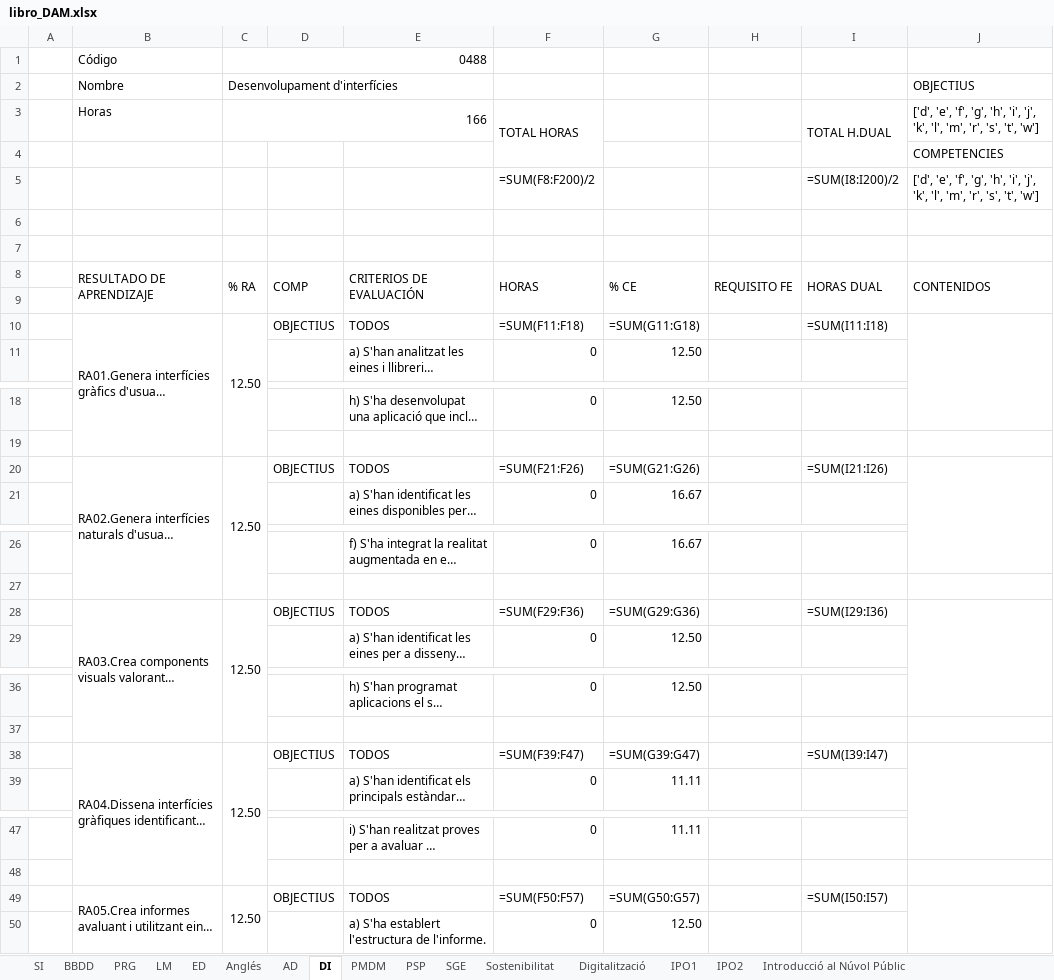
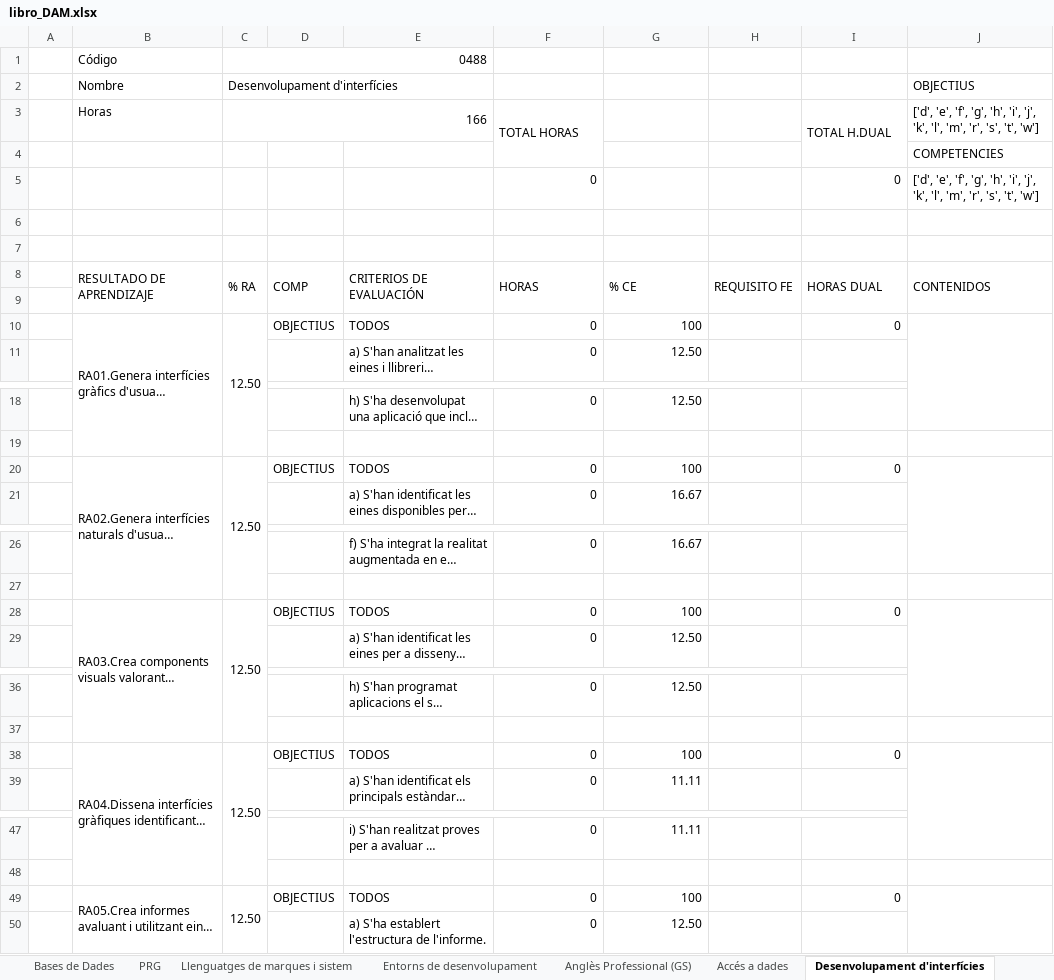
Before and after one commit to inforsenia/PCCF, an Excel workbook: excels_INF/libro_DAM.xlsx, sheet Desenvolupament d'interfícies, drawn as a sheet; only a part is shown, gaps mark what is left out; long unchanged cells end in …; values as stored, in another font and other column widths than the file's, no cell formats; formulas without a stored value are shown as written; removed rows and columns are numbered as before the commit, all else as after; the diff covers the shown part only; the diff names each change by its address in the sheet, - before the commit and + after, or states it on an @@ line.

```diff
--- a/excels_INF/libro_DAM.xlsx (sheet Desenvolupament d'interfícies)
+++ b/excels_INF/libro_DAM.xlsx (sheet Desenvolupament d'interfícies)
-sheet tab: BBDD
+sheet tab: Bases de Dades
-sheet tab: LM
+sheet tab: Llenguatges de marques i sistem
-sheet tab: ED
+sheet tab: Entorns de desenvolupament
-sheet tab: Anglés
+sheet tab: Anglès Professional (GS)
-sheet tab: AD
+sheet tab: Accés a dades
-sheet tab: DI
+sheet tab: Desenvolupament d'interfícies
-row 5:  |  |  |  |  | =SUM(F8:F200)/2 |  |  | =SUM(I8:I200)/2 | ['d', 'e', 'f', 'g', 'h', 'i', 'j', 'k', 'l', 'm', 'r', 's', 't', 'w']
+row 5:  |  |  |  |  | 0 |  |  | 0 | ['d', 'e', 'f', 'g', 'h', 'i', 'j', 'k', 'l', 'm', 'r', 's', 't', 'w']
-F10: =SUM(F11:F18)
+F10: 0
-G10: =SUM(G11:G18)
+G10: 100
-I10: =SUM(I11:I18)
+I10: 0
-F20: =SUM(F21:F26)
+F20: 0
-G20: =SUM(G21:G26)
+G20: 100
-I20: =SUM(I21:I26)
+I20: 0
-F28: =SUM(F29:F36)
+F28: 0
-G28: =SUM(G29:G36)
+G28: 100
-I28: =SUM(I29:I36)
+I28: 0
-F38: =SUM(F39:F47)
+F38: 0
-G38: =SUM(G39:G47)
+G38: 100
-I38: =SUM(I39:I47)
+I38: 0
-F49: =SUM(F50:F57)
+F49: 0
-G49: =SUM(G50:G57)
+G49: 100
-I49: =SUM(I50:I57)
+I49: 0
```
Also changed, not shown: 9 edited cells elsewhere in this sheet, sheet PRG, sheet SI, sheet Bases de Dades, sheet Llenguatges de marques i sistem, sheet Sostenibilitat aplicada al sist, sheet Itinerari personal per a l'oc-1, 12 more sheets, other sheet tabs, cell formats, 4 other files.
